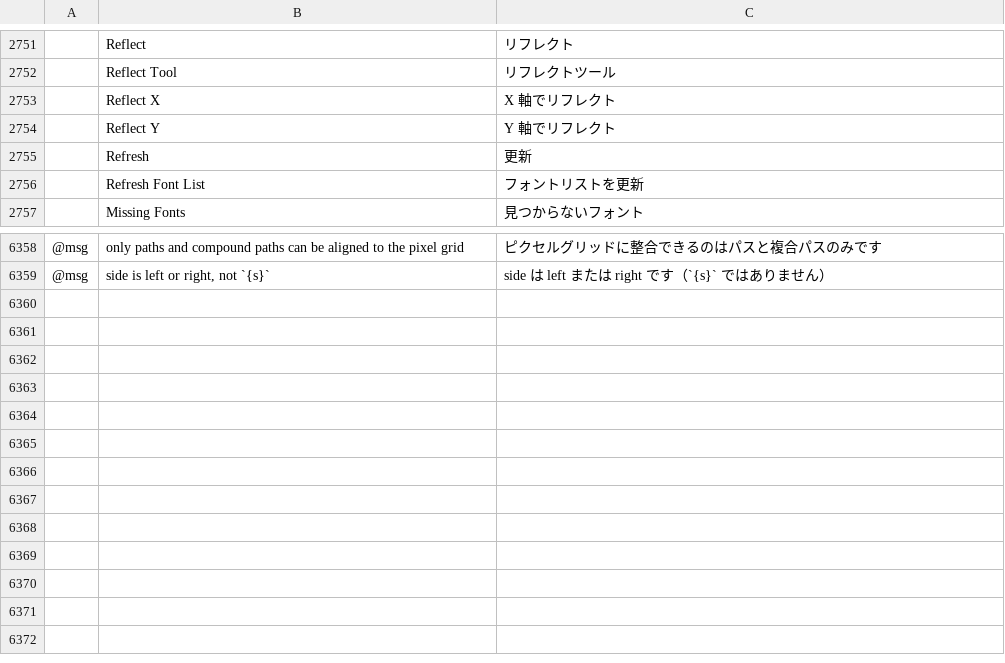
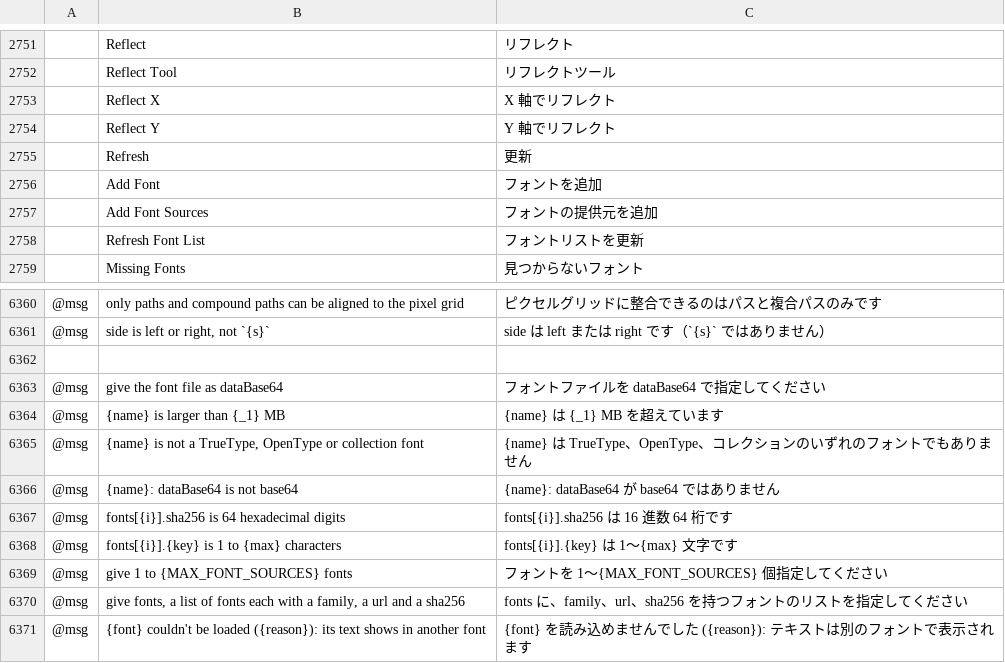
Before and after one commit to addibble/vectorcraft, a TSV file: crates/ui-egui/src/i18n/ja.tsv, drawn as a sheet; only a part is shown, gaps mark what is left out; the diff names each change by its address in the sheet, - before the commit and + after, or states it on an @@ line.

```diff
--- a/crates/ui-egui/src/i18n/ja.tsv
+++ b/crates/ui-egui/src/i18n/ja.tsv
+row 2756:  | Add Font | フォントを追加
+row 2757:  | Add Font Sources | フォントの提供元を追加
+row 6362: (empty)
+row 6363: @msg | give the font file as dataBase64 | フォントファイルを dataBase64 で指定してください
+row 6364: @msg | {name} is larger than {_1} MB | {name} は {_1} MB を超えています
+row 6365: @msg | {name} is not a TrueType, OpenType or collection font | {name} は TrueType、OpenType、コレクションのいずれのフォントでもありません
+row 6366: @msg | {name}: dataBase64 is not base64 | {name}: dataBase64 が base64 ではありません
+row 6367: @msg | fonts[{i}].sha256 is 64 hexadecimal digits | fonts[{i}].sha256 は 16 進数 64 桁です
+row 6368: @msg | fonts[{i}].{key} is 1 to {max} characters | fonts[{i}].{key} は 1～{max} 文字です
+row 6369: @msg | give 1 to {MAX_FONT_SOURCES} fonts | フォントを 1～{MAX_FONT_SOURCES} 個指定してください
+row 6370: @msg | give fonts, a list of fonts each with a family, a url and a sha256 | fonts に、family、url、sha256 を持つフォントのリストを指定してください
+row 6371: @msg | {font} couldn't be loaded ({reason}): its text shows in another font | {font} を読み込めませんでした ({reason}): テキストは別のフォントで表示されます
```
Also changed, not shown: crates/ui-egui/src/i18n/el.tsv, crates/ui-egui/src/i18n/ka.tsv, 41 other files.
